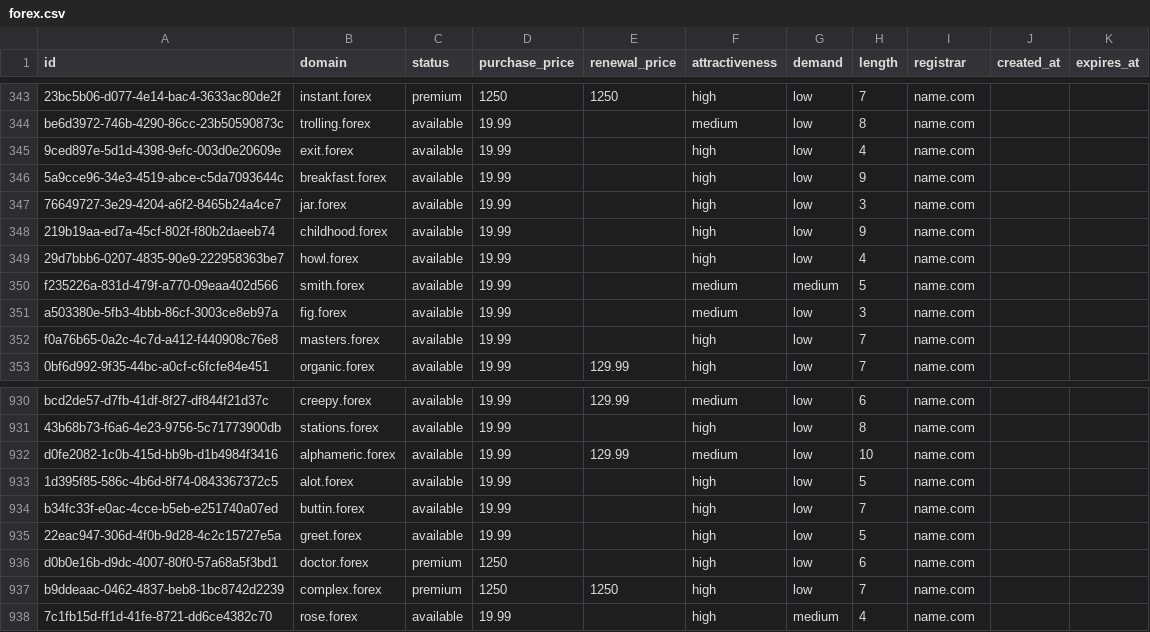
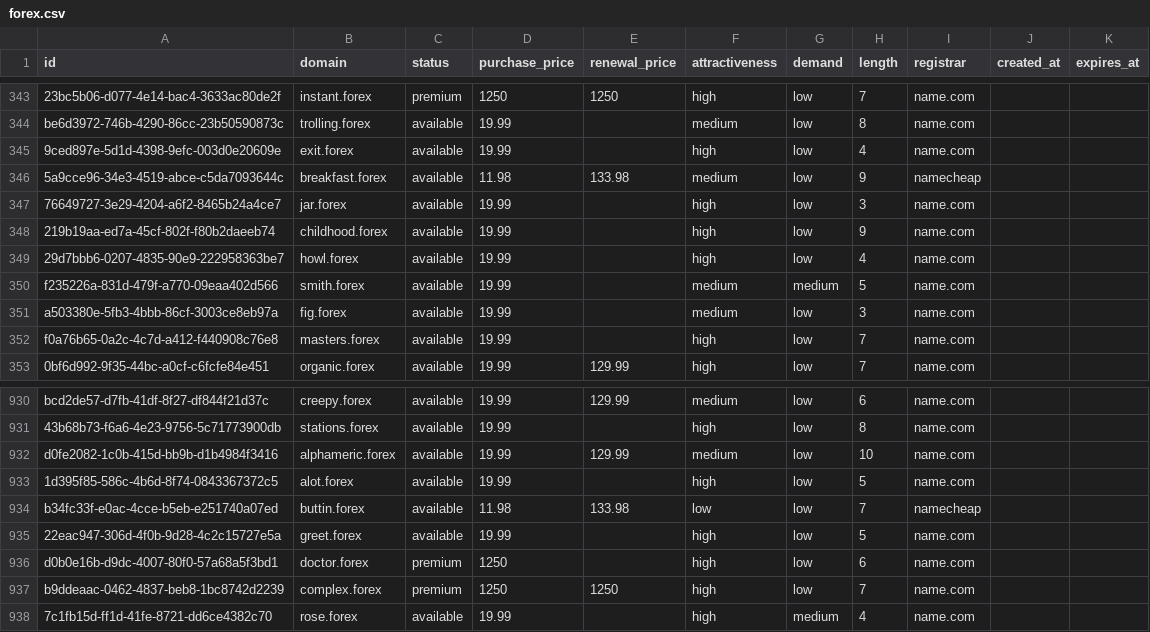
Before and after one commit to UniqueDomains/forex-oneword-domains, a CSV file: forex.csv, drawn as a sheet; only a part is shown, gaps mark what is left out.

Commit message:
Domains update

```diff
--- a/forex.csv
+++ b/forex.csv
@@ -345,3 +345,3 @@ be6d3972-746b-4290-86cc-23b50590873c,trolling.forex,available,19.99,,medium,low,
 9ced897e-5d1d-4398-9efc-003d0e20609e,exit.forex,available,19.99,,high,low,4,name.com,,
-5a9cce96-34e3-4519-abce-c5da7093644c,breakfast.forex,available,19.99,,high,low,9,name.com,,
+5a9cce96-34e3-4519-abce-c5da7093644c,breakfast.forex,available,11.98,133.98,medium,low,9,namecheap,,
 76649727-3e29-4204-a6f2-8465b24a4ce7,jar.forex,available,19.99,,high,low,3,name.com,,
@@ -933,3 +933,3 @@ d0fe2082-1c0b-415d-bb9b-d1b4984f3416,alphameric.forex,available,19.99,129.99,med
 1d395f85-586c-4b6d-8f74-0843367372c5,alot.forex,available,19.99,,high,low,5,name.com,,
-b34fc33f-e0ac-4cce-b5eb-e251740a07ed,buttin.forex,available,19.99,,high,low,7,name.com,,
+b34fc33f-e0ac-4cce-b5eb-e251740a07ed,buttin.forex,available,11.98,133.98,low,low,7,namecheap,,
 22eac947-306d-4f0b-9d28-4c2c15727e5a,greet.forex,available,19.99,,high,low,5,name.com,,
```
Also changed, not shown: 4 other files.
